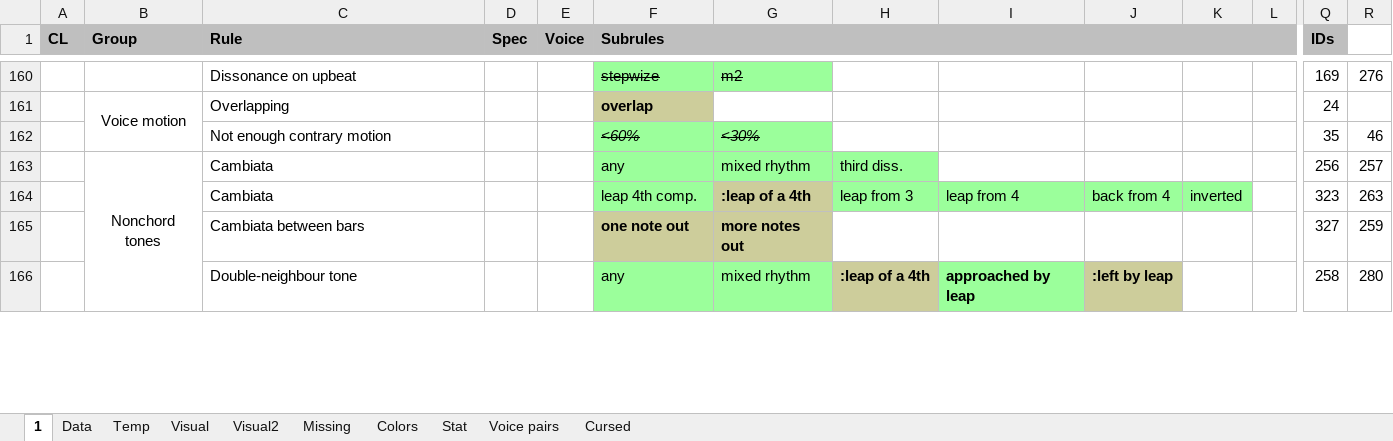
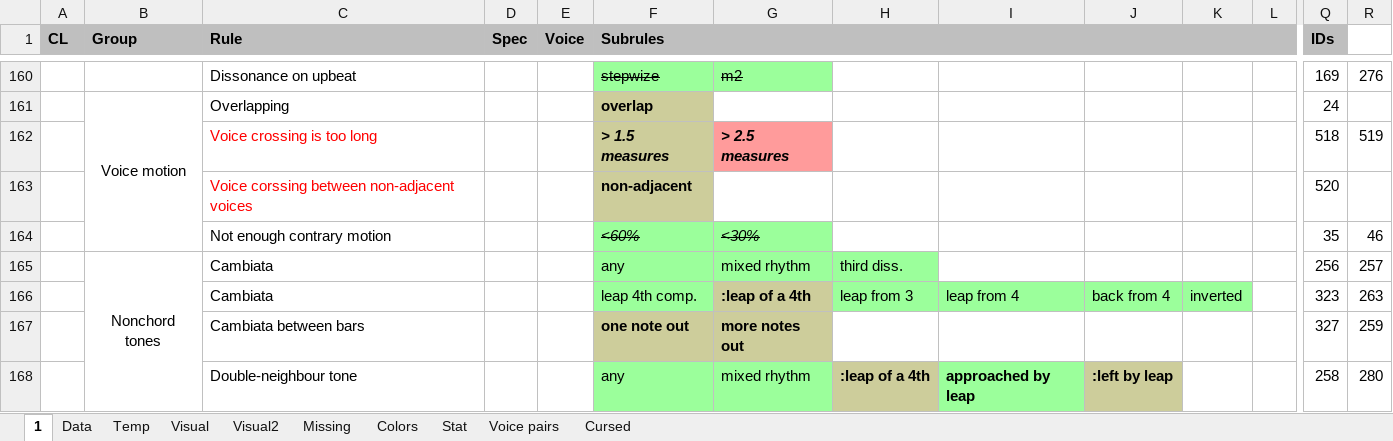
Before and after one commit to Dpst94/MGen, an Excel workbook: MGen/configs/rules2/rules.xlsm, sheet 1, drawn as a sheet; only a part is shown, gaps mark what is left out; values as stored, in another font and other column widths than the file's, no borders; charts and pictures not drawn; rows hold the shown columns only; the diff names each change by its address in the sheet, - before the commit and + after, or states it on an @@ line.

```diff
--- a/MGen/configs/rules2/rules.xlsm (sheet 1)
+++ b/MGen/configs/rules2/rules.xlsm (sheet 1)
+row 162:  |  | Voice crossing is too long |  |  | > 1.5 measures | > 2.5 measures |  |  |  |  |  | 518 | 519
+row 163:  |  | Voice corssing between non-adjacent voices |  |  | non-adjacent |  |  |  |  |  |  | 520
```
Also changed, not shown: sheet Data, sheet Missing, 12 other files.
